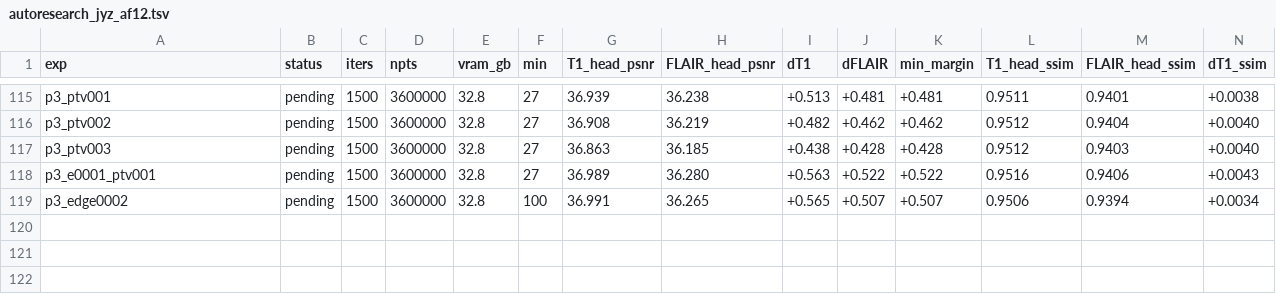
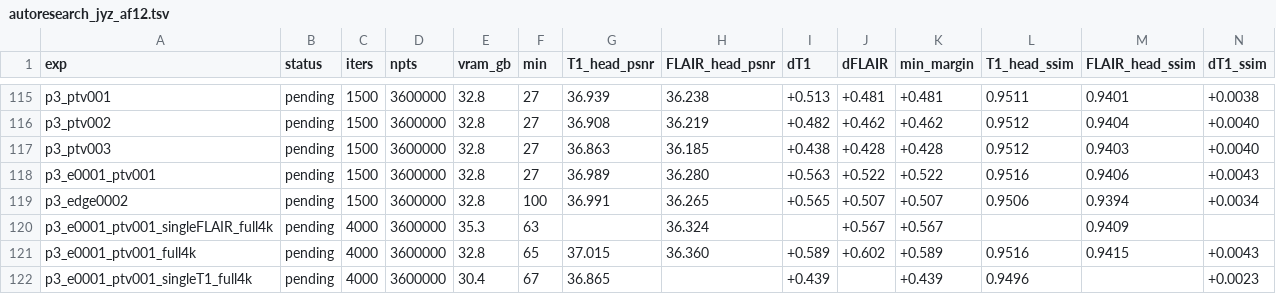
Before and after one commit to sober235/mcgs, a TSV file: autoresearch_jyz_af12.tsv, drawn as a sheet; only a part is shown, gaps mark what is left out; rows hold the shown columns only; the diff names each change by its address in the sheet, - before the commit and + after, or states it on an @@ line.

Commit message:
autoresearch jyz af12 phase 3: promotion 1 - P14 = P13 + common-edge 0.001 + phase TV 0.01; all six head cells now above every arm, joint - single on FLAIR flips -0.038 -> +0.036

```diff
--- a/autoresearch_jyz_af12.tsv
+++ b/autoresearch_jyz_af12.tsv
+row 120: p3_e0001_ptv001_singleFLAIR_full4k | pending | 4000 | 3600000 | 35.3 | 63 |  | 36.324 |  | +0.567 | +0.567 |  | 0.9409
+row 121: p3_e0001_ptv001_full4k | pending | 4000 | 3600000 | 32.8 | 65 | 37.015 | 36.360 | +0.589 | +0.602 | +0.589 | 0.9516 | 0.9415 | +0.0043
+row 122: p3_e0001_ptv001_singleT1_full4k | pending | 4000 | 3600000 | 30.4 | 67 | 36.865 |  | +0.439 |  | +0.439 | 0.9496 |  | +0.0023
```
Also changed, not shown: 1 other file.
